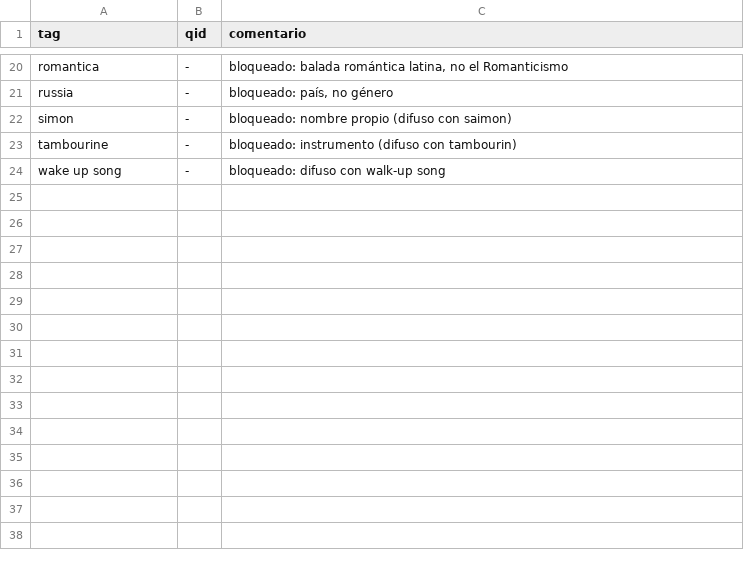
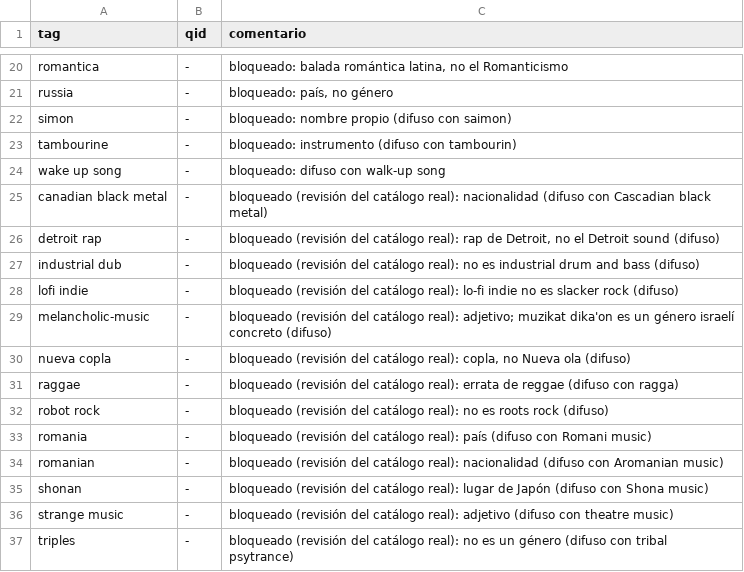
Before and after one commit to TomasQ456/SonarMatch, a CSV file: data/mapeo_manual.csv, drawn as a sheet; only a part is shown, gaps mark what is left out; the diff names each change by its address in the sheet, - before the commit and + after, or states it on an @@ line.

Commit message:
resultados con el catálogo real: evaluación base y social, β = 0,5 calibrado, revisión del mapeo difuso y README
Catálogo de 5.000 artistas de Last.fm sembrado con los más escuchados de HetRec; 1.837 usuarios
evaluables (1.286 en validación, 551 en prueba). La dimensión social mejora P@10 de 0,084 a 0,134
(IC 95 % de la diferencia pareada [+0,042; +0,058]); R7 no aporta precisión. Se bloquean 13 mapeos
difusos incorrectos detectados en la muestra del catálogo real.

```diff
--- a/data/mapeo_manual.csv
+++ b/data/mapeo_manual.csv
+row 25: canadian black metal | - | bloqueado (revisión del catálogo real): nacionalidad (difuso con Cascadian black metal)
+row 26: detroit rap | - | bloqueado (revisión del catálogo real): rap de Detroit, no el Detroit sound (difuso)
+row 27: industrial dub | - | bloqueado (revisión del catálogo real): no es industrial drum and bass (difuso)
+row 28: lofi indie | - | bloqueado (revisión del catálogo real): lo-fi indie no es slacker rock (difuso)
+row 29: melancholic-music | - | bloqueado (revisión del catálogo real): adjetivo; muzikat dika'on es un género israelí concreto (difuso)
+row 30: nueva copla | - | bloqueado (revisión del catálogo real): copla, no Nueva ola (difuso)
+row 31: raggae | - | bloqueado (revisión del catálogo real): errata de reggae (difuso con ragga)
+row 32: robot rock | - | bloqueado (revisión del catálogo real): no es roots rock (difuso)
+row 33: romania | - | bloqueado (revisión del catálogo real): país (difuso con Romani music)
+row 34: romanian | - | bloqueado (revisión del catálogo real): nacionalidad (difuso con Aromanian music)
+row 35: shonan | - | bloqueado (revisión del catálogo real): lugar de Japón (difuso con Shona music)
+row 36: strange music | - | bloqueado (revisión del catálogo real): adjetivo (difuso con theatre music)
+row 37: triples | - | bloqueado (revisión del catálogo real): no es un género (difuso con tribal psytrance)
```
Also changed, not shown: reports/resultados.csv, 9 other files.
